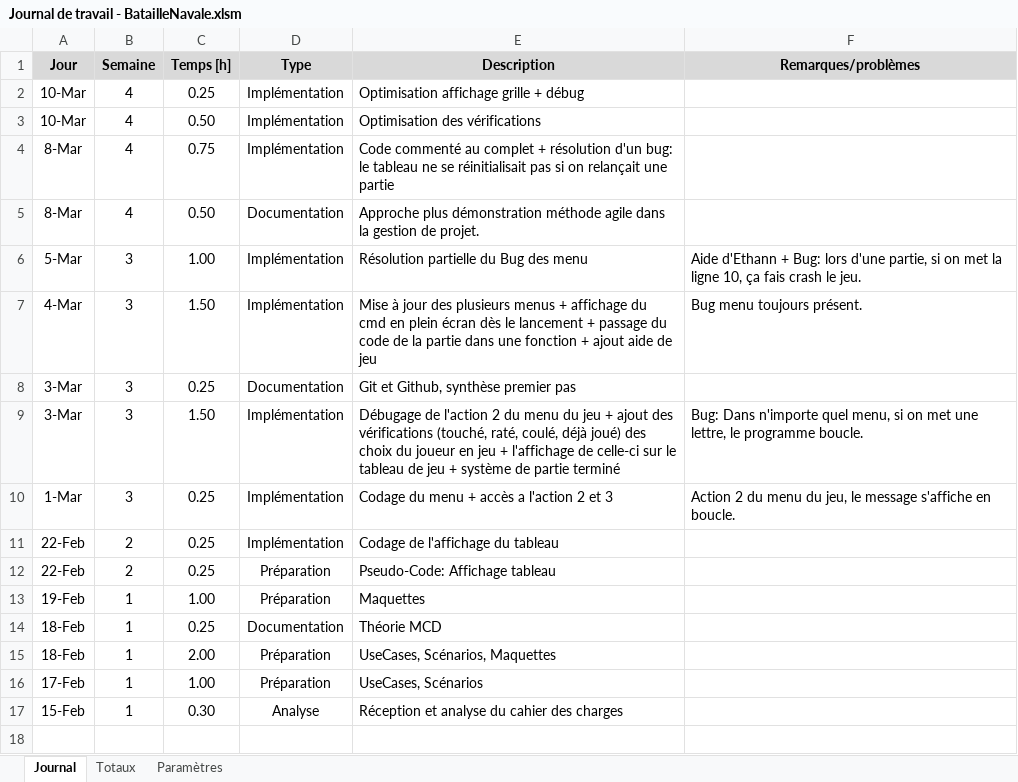
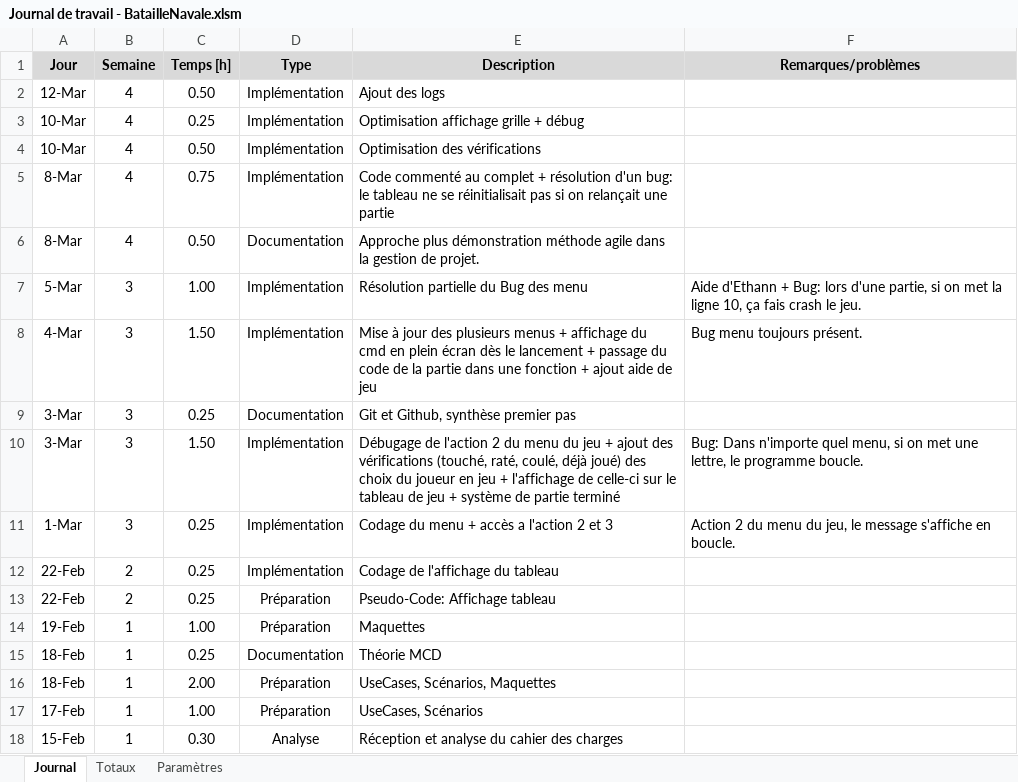
Before and after one commit to DiogodaSilvaFernandes/BatailleNavale, an Excel workbook: doc/Journal de travail - BatailleNavale.xlsm, sheet Journal, drawn as a sheet; values as stored, in another font and other column widths than the file's, no borders; charts and pictures not drawn; the diff names each change by its address in the sheet, - before the commit and + after, or states it on an @@ line.

```diff
--- a/doc/Journal de travail - BatailleNavale.xlsm (sheet Journal)
+++ b/doc/Journal de travail - BatailleNavale.xlsm (sheet Journal)
+row 2: 12-Mar | 4 | 0.50 | Implémentation | Ajout des logs
```
Also changed, not shown: doc/Journal de bord.xlsm.
